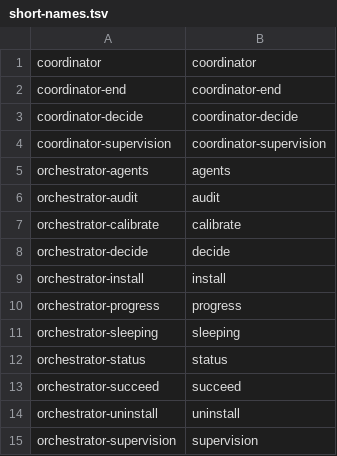
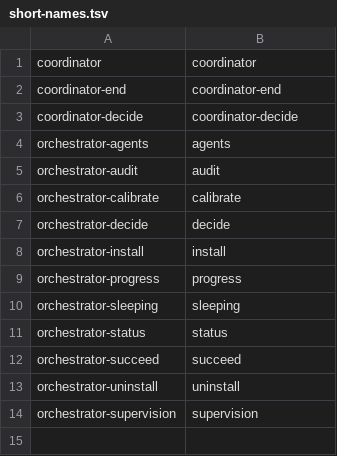
Before and after one commit to LounisBou/claude-orchestrator, a TSV file: short-names.tsv, drawn as a sheet; the diff names each change by its address in the sheet, - before the commit and + after, or states it on an @@ line.

Commit message:
docs(commands): keep one supervision command for both roles
Rule 229 of the rules review, on the operator's ruling of 2026-11-04,
« B, Ne garder que /orchestrator:supervision »: commands/supervision.md
serves the coordinator and the orchestrator alike, so the coordinator's
identical copy, its short name in short-names.tsv and its mentions in
the README and the design's file list go. /orchestrator-supervision
stays as the short name of the one command.

The check "both supervision commands carry one body" becomes an
absence check on the copy and its table row, and the installer's
checks count fourteen short commands and refuse a coordinator copy.

```diff
--- a/short-names.tsv
+++ b/short-names.tsv
-row 4: coordinator-supervision | coordinator-supervision
```
Also changed, not shown: 4 other files.
